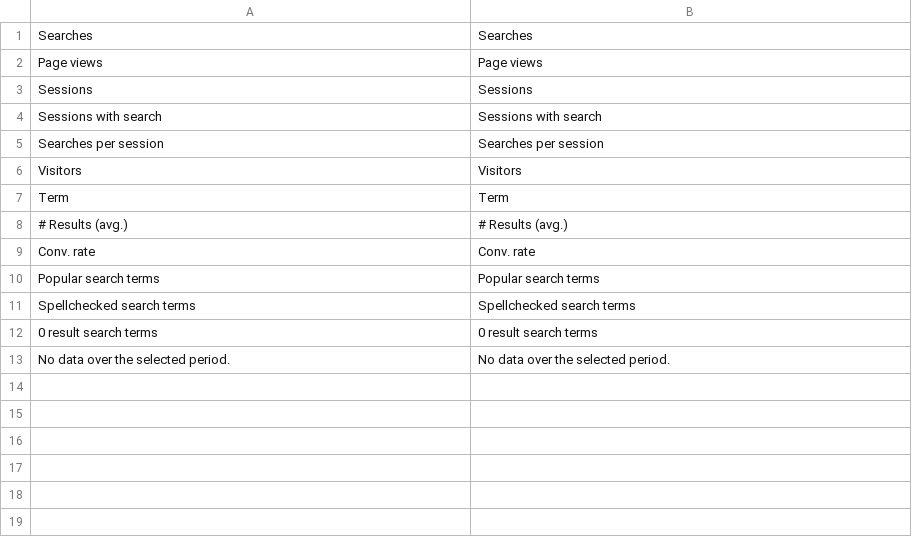
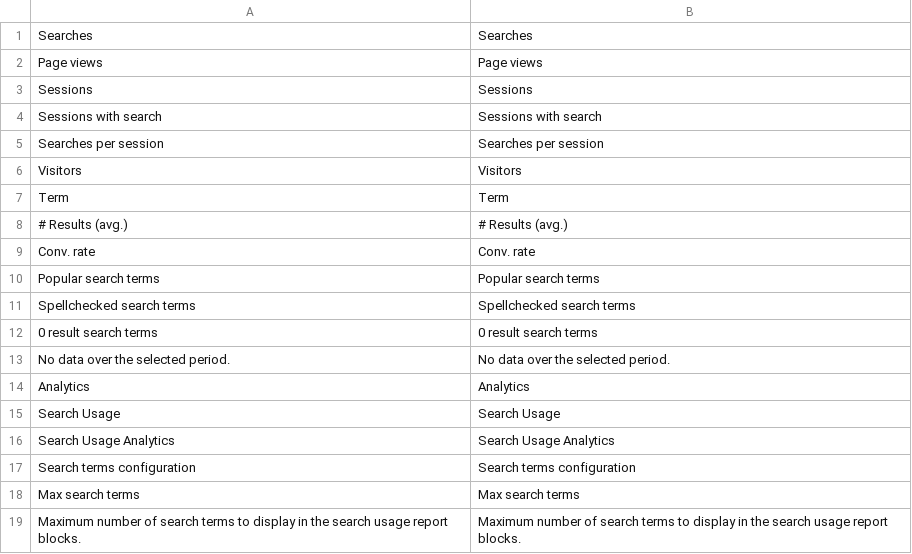
Before and after one commit to gamort/elasticsuite, a CSV file: src/module-elasticsuite-analytics/i18n/en_US.csv, drawn as a sheet.

```diff
--- a/src/module-elasticsuite-analytics/i18n/en_US.csv
+++ b/src/module-elasticsuite-analytics/i18n/en_US.csv
@@ -13 +13,7 @@
 "No data over the selected period.","No data over the selected period."
+"Analytics","Analytics"
+"Search Usage","Search Usage"
+"Search Usage Analytics","Search Usage Analytics"
+"Search terms configuration","Search terms configuration"
+"Max search terms","Max search terms"
+"Maximum number of search terms to display in the search usage report blocks.","Maximum number of search terms to display in the search usage report blocks."
```
Also changed, not shown: src/module-elasticsuite-analytics/i18n/fr_FR.csv, 9 other files.
